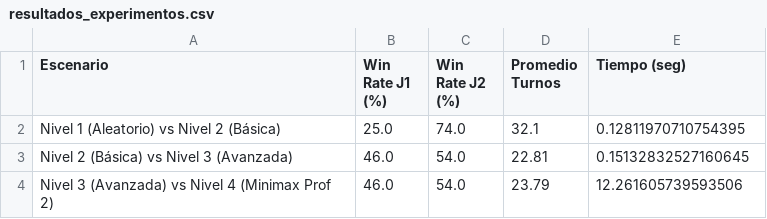
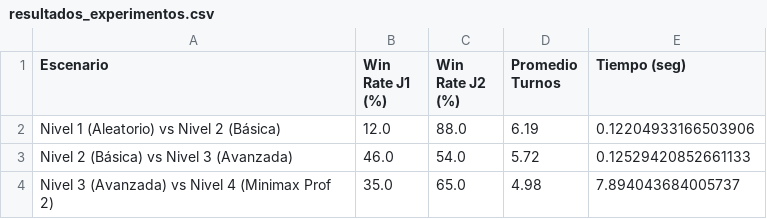
Before and after one commit to AugustoAT/proyecto-pokefisi-ia, a CSV file: resultados_experimentos.csv, drawn as a sheet.

```diff
--- a/resultados_experimentos.csv
+++ b/resultados_experimentos.csv
@@ -1,4 +1,4 @@
 Escenario,Win Rate J1 (%),Win Rate J2 (%),Promedio Turnos,Tiempo (seg)
-Nivel 1 (Aleatorio) vs Nivel 2 (Básica),25.0,74.0,32.1,0.12811970710754395
-Nivel 2 (Básica) vs Nivel 3 (Avanzada),46.0,54.0,22.81,0.15132832527160645
-Nivel 3 (Avanzada) vs Nivel 4 (Minimax Prof 2),46.0,54.0,23.79,12.261605739593506
+Nivel 1 (Aleatorio) vs Nivel 2 (Básica),12.0,88.0,6.19,0.12204933166503906
+Nivel 2 (Básica) vs Nivel 3 (Avanzada),46.0,54.0,5.72,0.12529420852661133
+Nivel 3 (Avanzada) vs Nivel 4 (Minimax Prof 2),35.0,65.0,4.98,7.894043684005737
```
Also changed, not shown: 7 other files.
